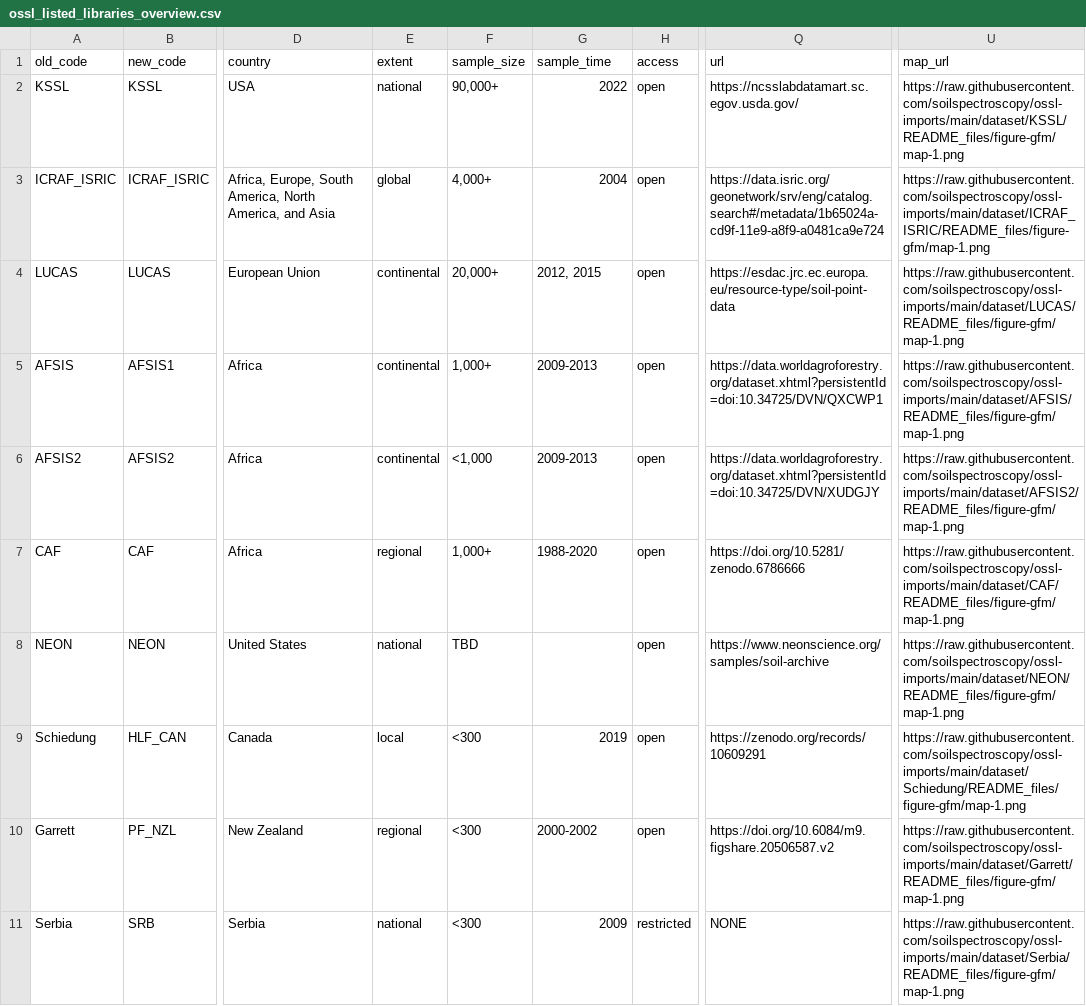
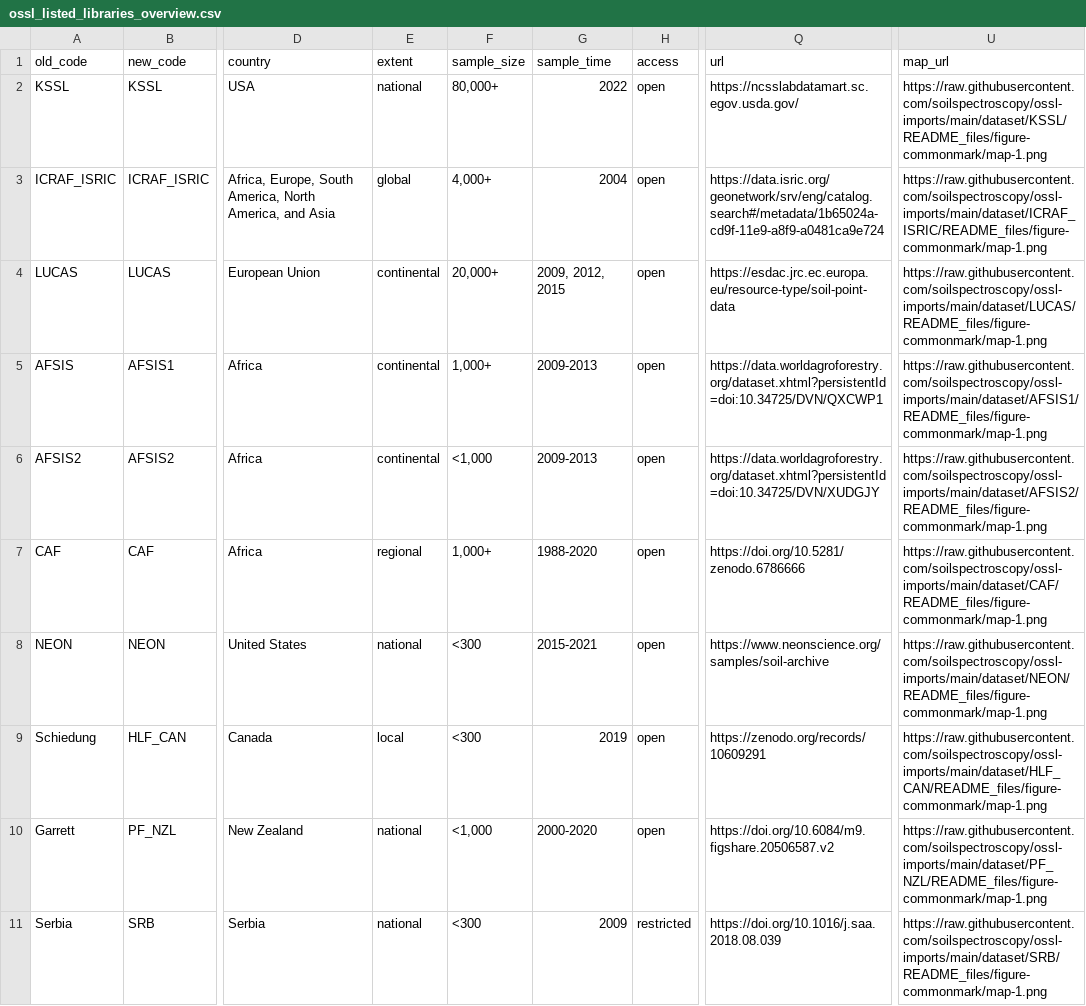
Before and after one commit to soilspectroscopy/ossl-chemometrics, a CSV file: input/ossl_listed_libraries_overview.csv, drawn as a sheet; only a part is shown, gaps mark what is left out; the diff covers the shown part only; the diff names each change by its address in the sheet, - before the commit and + after, or states it on an @@ line.

Commit message:
update overview table

```diff
--- a/input/ossl_listed_libraries_overview.csv
+++ b/input/ossl_listed_libraries_overview.csv
-F2 (sample_size): 90,000+
+F2 (sample_size): 80,000+
-U2 (map_url): https://raw.githubusercontent.com/soilspectroscopy/ossl-imports/main/dataset/KSSL/README_files/figure-gfm/map-1.png
+U2 (map_url): https://raw.githubusercontent.com/soilspectroscopy/ossl-imports/main/dataset/KSSL/README_files/figure-commonmark/map-1.png
-U3 (map_url): https://raw.githubusercontent.com/soilspectroscopy/ossl-imports/main/dataset/ICRAF_ISRIC/README_files/figure-gfm/map-1.png
+U3 (map_url): https://raw.githubusercontent.com/soilspectroscopy/ossl-imports/main/dataset/ICRAF_ISRIC/README_files/figure-commonmark/map-1.png
-G4 (sample_time): 2012, 2015
+G4 (sample_time): 2009, 2012, 2015
-U4 (map_url): https://raw.githubusercontent.com/soilspectroscopy/ossl-imports/main/dataset/LUCAS/README_files/figure-gfm/map-1.png
+U4 (map_url): https://raw.githubusercontent.com/soilspectroscopy/ossl-imports/main/dataset/LUCAS/README_files/figure-commonmark/map-1.png
-U5 (map_url): https://raw.githubusercontent.com/soilspectroscopy/ossl-imports/main/dataset/AFSIS/README_files/figure-gfm/map-1.png
+U5 (map_url): https://raw.githubusercontent.com/soilspectroscopy/ossl-imports/main/dataset/AFSIS1/README_files/figure-commonmark/map-1.png
-U6 (map_url): https://raw.githubusercontent.com/soilspectroscopy/ossl-imports/main/dataset/AFSIS2/README_files/figure-gfm/map-1.png
+U6 (map_url): https://raw.githubusercontent.com/soilspectroscopy/ossl-imports/main/dataset/AFSIS2/README_files/figure-commonmark/map-1.png
-U7 (map_url): https://raw.githubusercontent.com/soilspectroscopy/ossl-imports/main/dataset/CAF/README_files/figure-gfm/map-1.png
+U7 (map_url): https://raw.githubusercontent.com/soilspectroscopy/ossl-imports/main/dataset/CAF/README_files/figure-commonmark/map-1.png
-F8 (sample_size): TBD
+F8 (sample_size): <300
-G8 (sample_time): (empty)
+G8 (sample_time): 2015-2021
-U8 (map_url): https://raw.githubusercontent.com/soilspectroscopy/ossl-imports/main/dataset/NEON/README_files/figure-gfm/map-1.png
+U8 (map_url): https://raw.githubusercontent.com/soilspectroscopy/ossl-imports/main/dataset/NEON/README_files/figure-commonmark/map-1.png
-U9 (map_url): https://raw.githubusercontent.com/soilspectroscopy/ossl-imports/main/dataset/Schiedung/README_files/figure-gfm/map-1.png
+U9 (map_url): https://raw.githubusercontent.com/soilspectroscopy/ossl-imports/main/dataset/HLF_CAN/README_files/figure-commonmark/map-1.png
-E10 (extent): regional
+E10 (extent): national
-F10 (sample_size): <300
+F10 (sample_size): <1,000
-G10 (sample_time): 2000-2002
+G10 (sample_time): 2000-2020
-U10 (map_url): https://raw.githubusercontent.com/soilspectroscopy/ossl-imports/main/dataset/Garrett/README_files/figure-gfm/map-1.png
+U10 (map_url): https://raw.githubusercontent.com/soilspectroscopy/ossl-imports/main/dataset/PF_NZL/README_files/figure-commonmark/map-1.png
-Q11 (url): NONE
+Q11 (url): https://doi.org/10.1016/j.saa.2018.08.039
-U11 (map_url): https://raw.githubusercontent.com/soilspectroscopy/ossl-imports/main/dataset/Serbia/README_files/figure-gfm/map-1.png
+U11 (map_url): https://raw.githubusercontent.com/soilspectroscopy/ossl-imports/main/dataset/SRB/README_files/figure-commonmark/map-1.png
```
Also changed, not shown: 14 edited cells elsewhere in this file.
